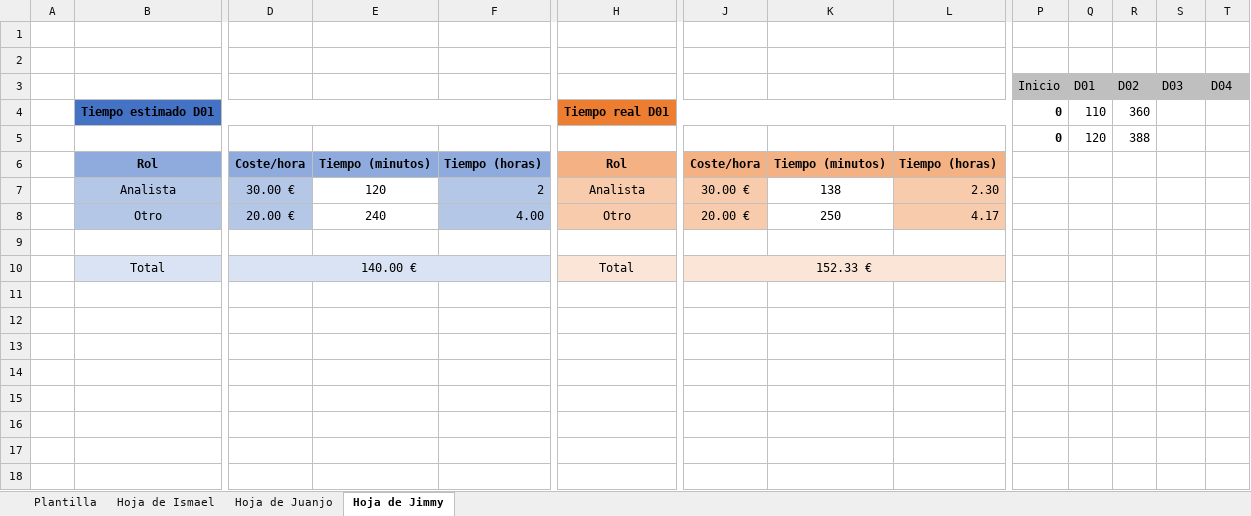
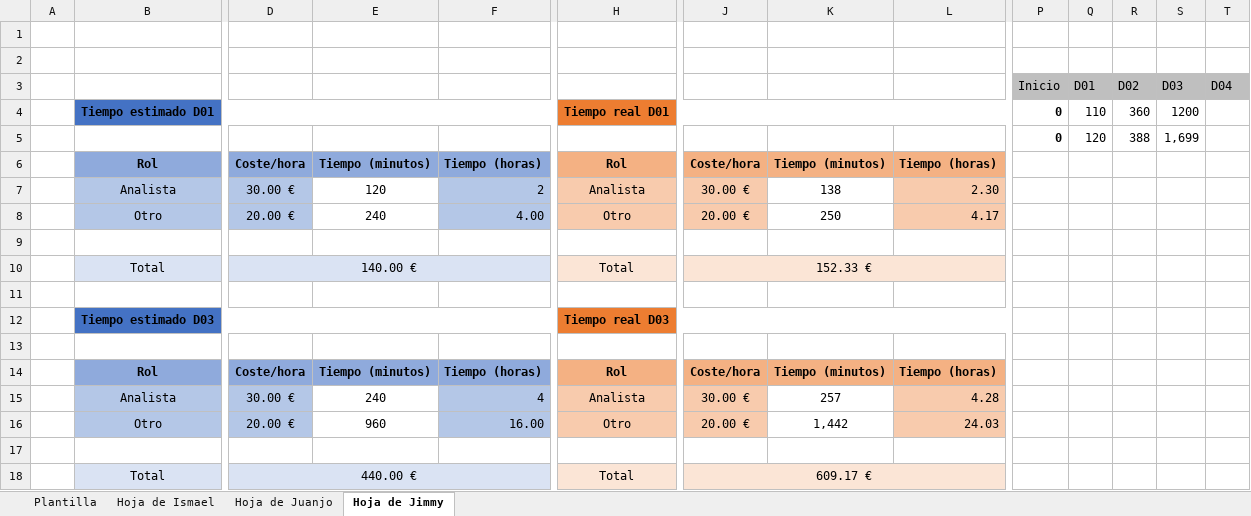
Before and after one commit to DP2-2024-C1-029/Acme-Software-Factory, an Excel workbook: reports/Tiempo estimado-real.xlsx, sheet Hoja de Jimmy, drawn as a sheet; only a part is shown, gaps mark what is left out; values as stored, in another font and other column widths than the file's, no borders; charts and pictures not drawn; rows hold the shown columns only; the diff names each change by its address in the sheet, - before the commit and + after, or states it on an @@ line.

Commit message:
Reportes individuales completados

```diff
--- a/reports/Tiempo estimado-real.xlsx (sheet Hoja de Jimmy)
+++ b/reports/Tiempo estimado-real.xlsx (sheet Hoja de Jimmy)
-S4 (D03): (empty)
+S4 (D03): 1200
-S5 (D03): (empty)
+S5 (D03): 1,699
+row 11: (empty)
+row 12:  | Tiempo estimado D03 |  |  |  | Tiempo real D03
+row 13: (empty)
+row 14:  | Rol | Coste/hora | Tiempo (minutos) | Tiempo (horas) | Rol | Coste/hora | Tiempo (minutos) | Tiempo (horas)
+row 15:  | Analista | 30.00 € | 240 | 4 | Analista | 30.00 € | 257 | 4.28
+row 16:  | Otro | 20.00 € | 960 | 16.00 | Otro | 20.00 € | 1,442 | 24.03
+row 17: (empty)
+row 18:  | Total | 440.00 € |  |  | Total | 609.17 €
```
Also changed, not shown: charts or pictures, 9 other files.
